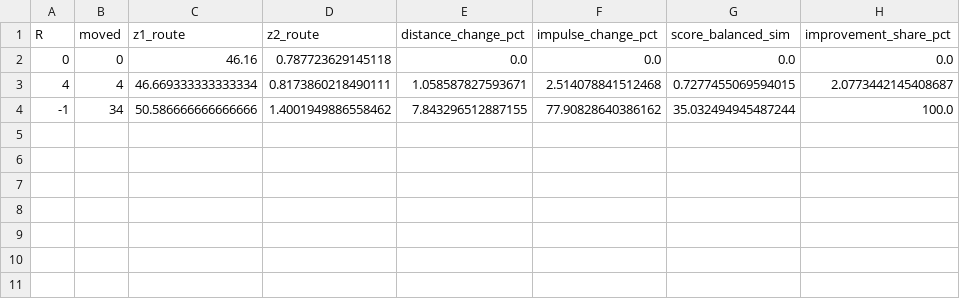
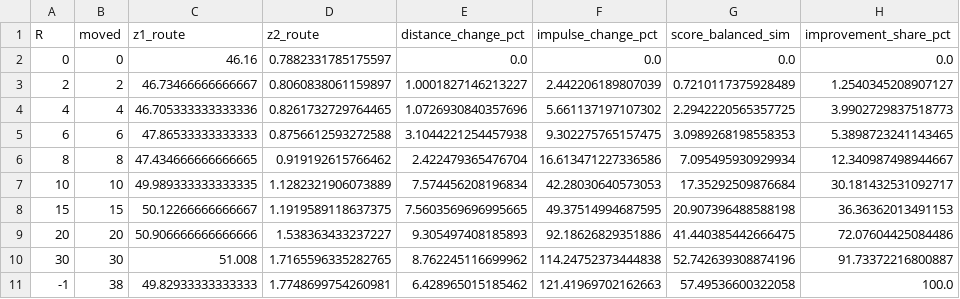
Before and after one commit to thanhdanh1709/Smart_Retail_Floor_Allocation, a CSV file: smart-retail-layout/results/E6/R_curve_route.csv, drawn as a sheet.

```diff
--- a/smart-retail-layout/results/E6/R_curve_route.csv
+++ b/smart-retail-layout/results/E6/R_curve_route.csv
@@ -1,4 +1,11 @@
 R,moved,z1_route,z2_route,distance_change_pct,impulse_change_pct,score_balanced_sim,improvement_share_pct
-0,0,46.16,0.787723629145118,0.0,0.0,0.0,0.0
-4,4,46.669333333333334,0.8173860218490111,1.058587827593671,2.514078841512468,0.7277455069594015,2.0773442145408687
--1,34,50.586666666666666,1.4001949886558462,7.843296512887155,77.90828640386162,35.032494945487244,100.0
+0,0,46.16,0.7882331785175597,0.0,0.0,0.0,0.0
+2,2,46.73466666666667,0.8060838061159897,1.0001827146213227,2.442206189807039,0.7210117375928489,1.2540345208907127
+4,4,46.705333333333336,0.8261732729764465,1.0726930840357696,5.661137197107302,2.2942220565357725,3.9902729837518773
+6,6,47.86533333333333,0.8756612593272588,3.1044221254457938,9.302275765157475,3.0989268198558353,5.3898723241143465
+8,8,47.434666666666665,0.919192615766462,2.422479365476704,16.613471227336586,7.095495930929934,12.340987498944667
+10,10,49.989333333333335,1.1282321906073889,7.574456208196834,42.28030640573053,17.35292509876684,30.181432531092717
+15,15,50.12266666666667,1.1919589118637375,7.5603569696995665,49.37514994687595,20.907396488588198,36.36362013491153
+20,20,50.906666666666666,1.538363433237227,9.305497408185893,92.18626829351886,41.440385442666475,72.07604425084486
+30,30,51.008,1.7165596335282765,8.762245116699962,114.24752373444838,52.742639308874196,91.73372216800887
+-1,38,49.82933333333333,1.7748699754260981,6.428965015185462,121.41969702162663,57.49536600322058,100.0
```
Also changed, not shown: smart-retail-layout/results/E5/change_vs_current.csv, smart-retail-layout/results/E6/summary.csv, 33 other files.
